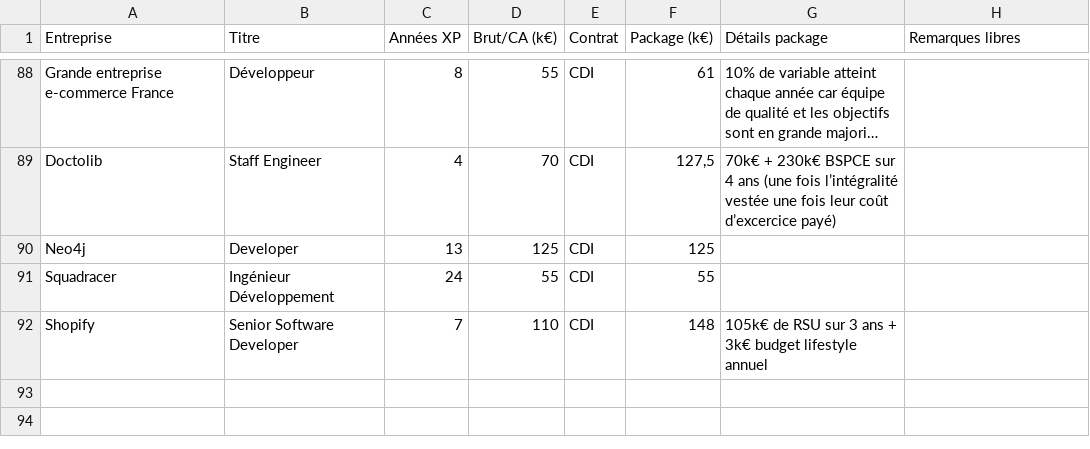
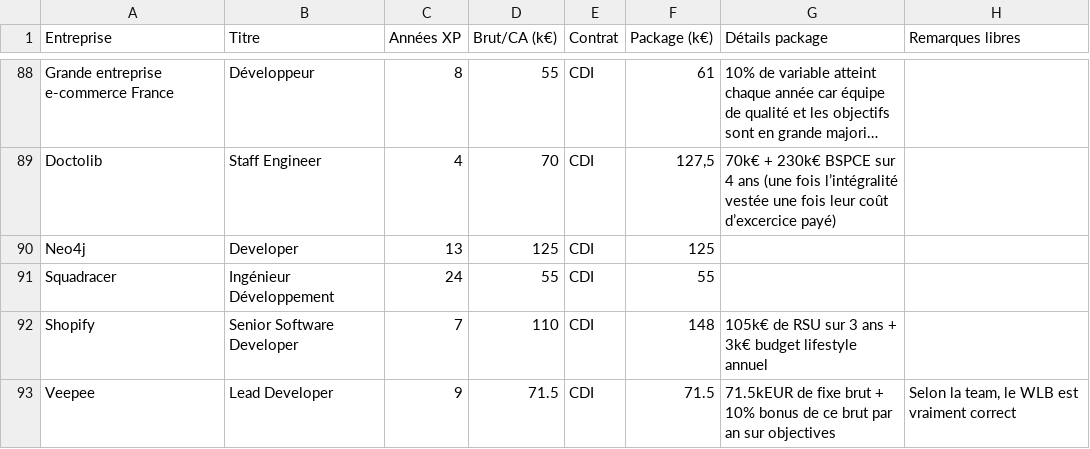
Before and after one commit to samuelpath/resultats-sondage-salaires, a CSV file: data/results.csv, drawn as a sheet; only a part is shown, gaps mark what is left out; long unchanged cells end in …; the diff names each change by its address in the sheet, - before the commit and + after, or states it on an @@ line.

Commit message:
feat: add some new data🤸‍♀️

```diff
--- a/data/results.csv
+++ b/data/results.csv
+row 93: Veepee | Lead Developer | 9 | 71.5 | CDI | 71.5 | 71.5kEUR de fixe brut + 10% bonus de ce brut par an sur objectives | Selon la team, le WLB est vraiment correct
```
